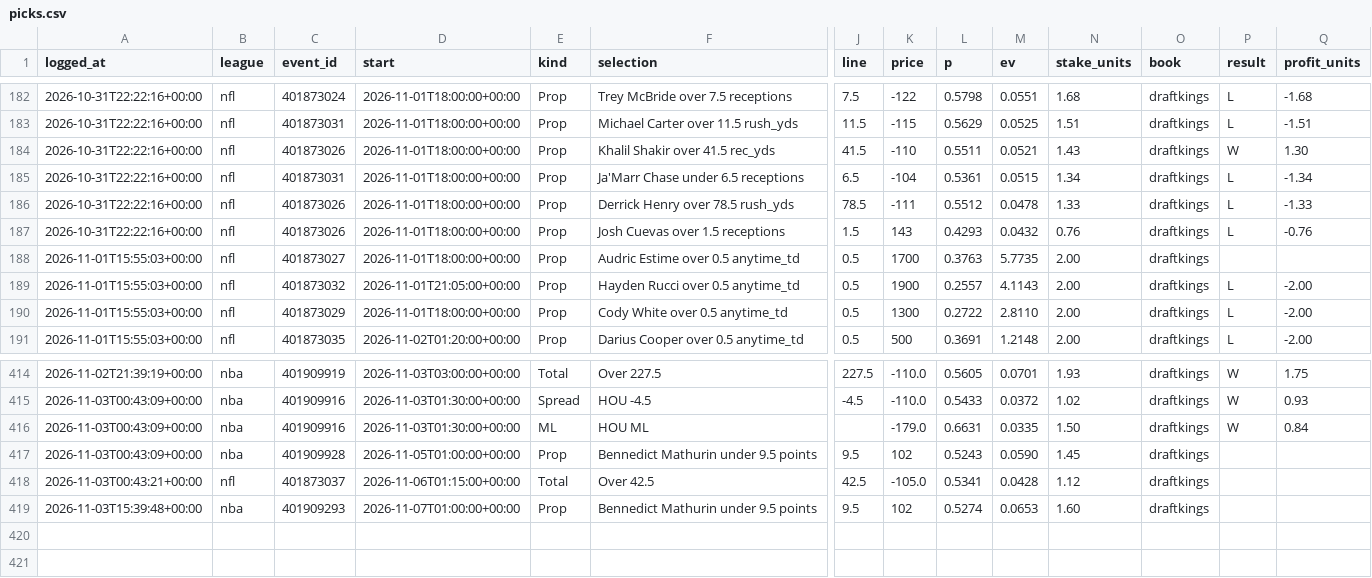
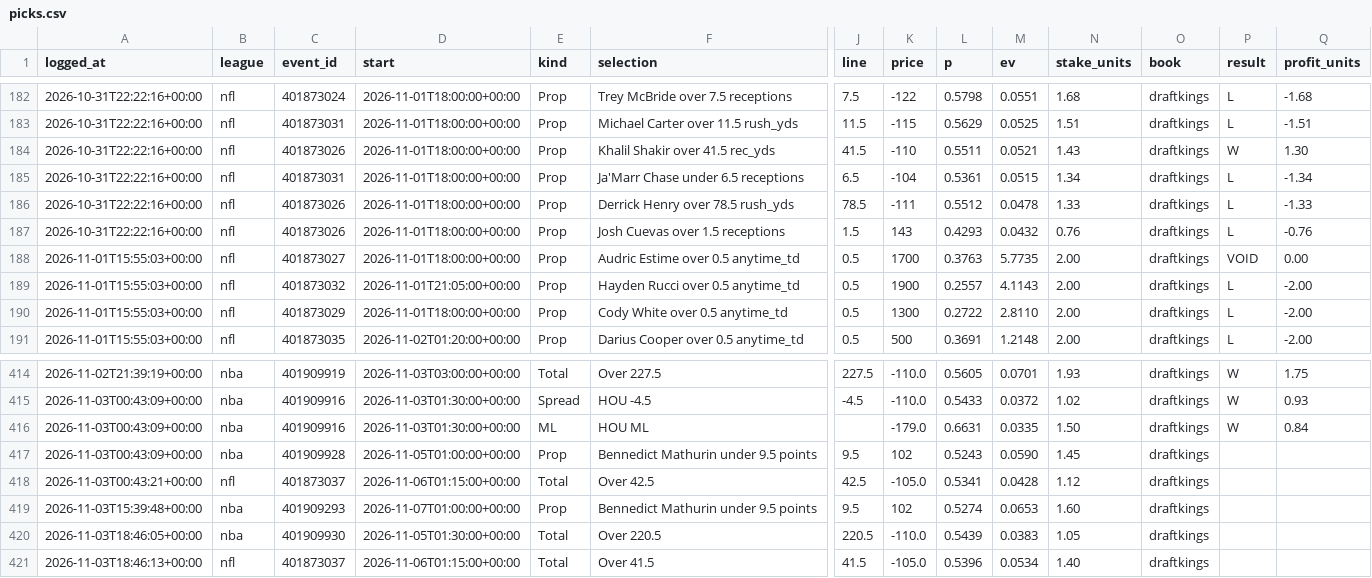
Before and after one commit to gmoneydakota/my-city, a CSV file: bets/history/picks.csv, drawn as a sheet; only a part is shown, gaps mark what is left out; rows hold the shown columns only; the diff names each change by its address in the sheet, - before the commit and + after, or states it on an @@ line.

```diff
--- a/bets/history/picks.csv
+++ b/bets/history/picks.csv
-P188 (result): (empty)
+P188 (result): VOID
-Q188 (profit_units): (empty)
+Q188 (profit_units): 0.00
+row 420: 2026-11-03T18:46:05+00:00 | nba | 401909930 | 2026-11-05T01:30:00+00:00 | Total | Over 220.5 | 220.5 | -110.0 | 0.5439 | 0.0383 | 1.05 | draftkings
+row 421: 2026-11-03T18:46:13+00:00 | nfl | 401873037 | 2026-11-06T01:15:00+00:00 | Total | Over 41.5 | 41.5 | -105.0 | 0.5396 | 0.0534 | 1.40 | draftkings
```
Also changed, not shown: bets/history/projections_log.csv, bets/history/shadow_bets.csv, 12 other files.
